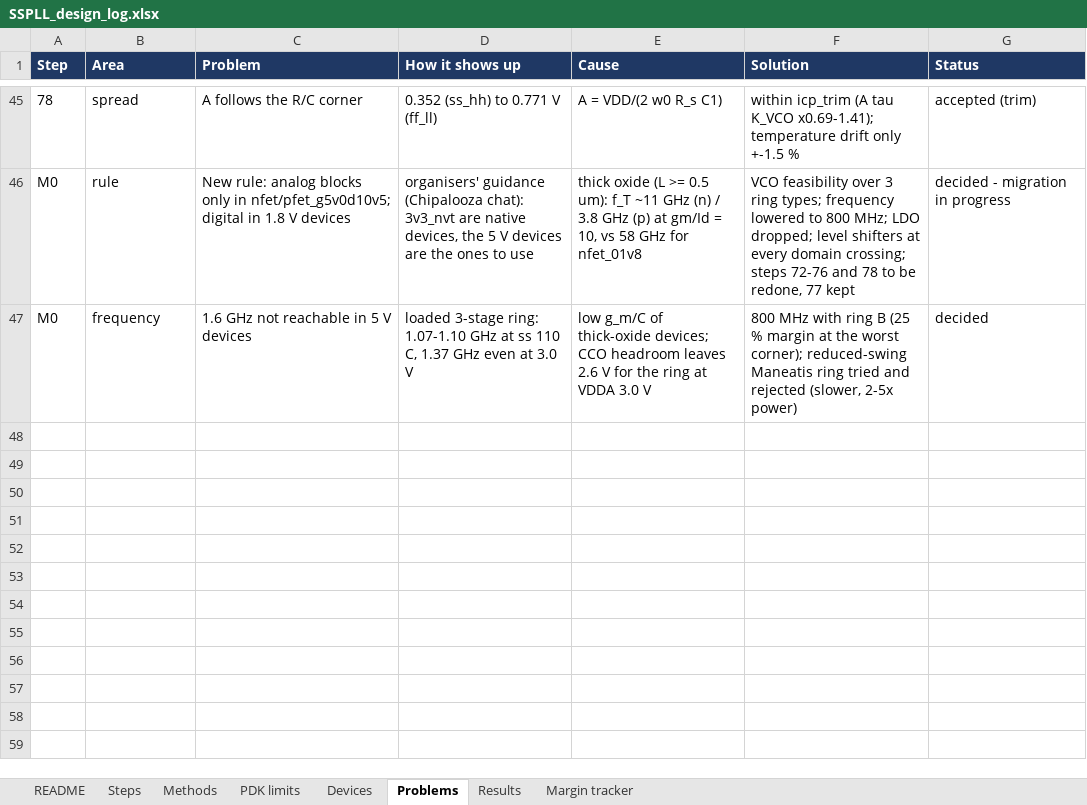
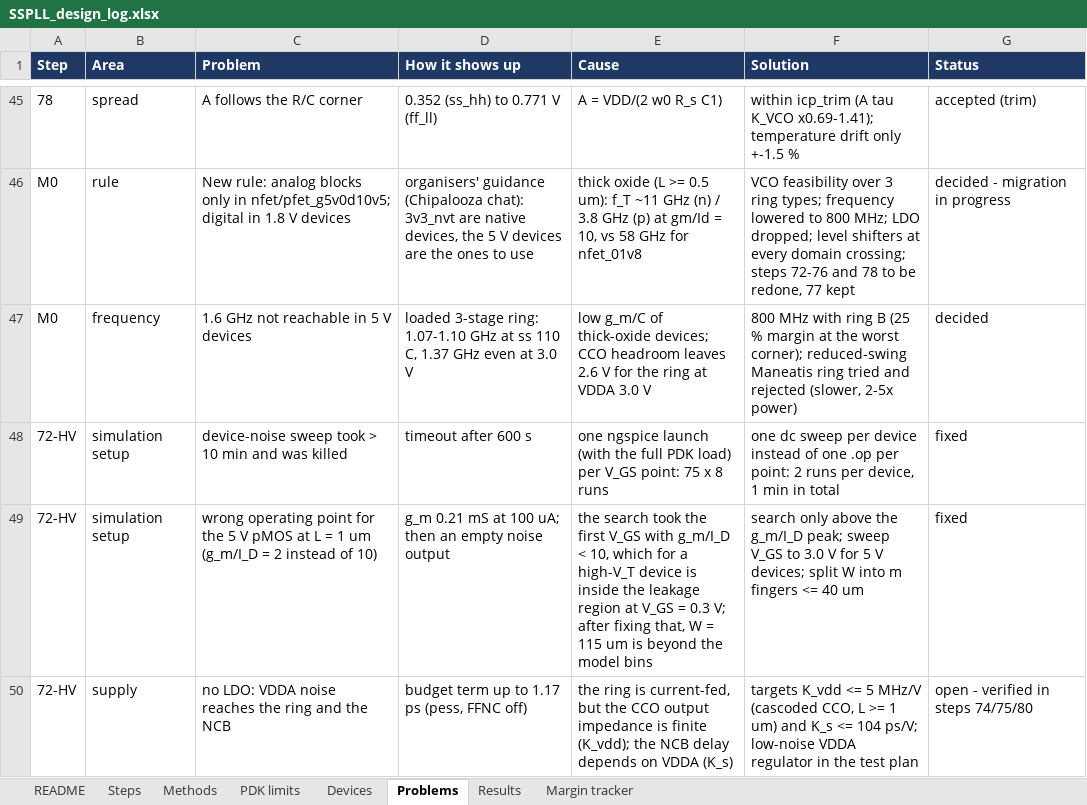
Before and after one commit to ahmedjubayeraj1/SSPLL, an Excel workbook: design/SSPLL_design_log.xlsx, sheet Problems, drawn as a sheet; only a part is shown, gaps mark what is left out; values as stored, in another font and other column widths than the file's, no borders; the diff names each change by its address in the sheet, - before the commit and + after, or states it on an @@ line.

```diff
--- a/design/SSPLL_design_log.xlsx (sheet Problems)
+++ b/design/SSPLL_design_log.xlsx (sheet Problems)
+row 48: 72-HV | simulation setup | device-noise sweep took > 10 min and was killed | timeout after 600 s | one ngspice launch (with the full PDK load) per V_GS point: 75 x 8 runs | one dc sweep per device instead of one .op per point: 2 runs per device, 1 min in total | fixed
+row 49: 72-HV | simulation setup | wrong operating point for the 5 V pMOS at L = 1 um (g_m/I_D = 2 instead of 10) | g_m 0.21 mS at 100 uA; then an empty noise output | the search took the first V_GS with g_m/I_D < 10, which for a high-V_T device is inside the leakage region at V_GS = 0.3 V; after fixing that, W = 115 um is beyond the model bins | search only above the g_m/I_D peak; sweep V_GS to 3.0 V for 5 V devices; split W into m fingers <= 40 um | fixed
+row 50: 72-HV | supply | no LDO: VDDA noise reaches the ring and the NCB | budget term up to 1.17 ps (pess, FFNC off) | the ring is current-fed, but the CCO output impedance is finite (K_vdd); the NCB delay depends on VDDA (K_s) | targets K_vdd <= 5 MHz/V (cascoded CCO, L >= 1 um) and K_s <= 104 ps/V; low-noise VDDA regulator in the test plan | open - verified in steps 74/75/80
```
Also changed, not shown: sheet Results, sheet Methods, sheet Steps, 17 other files.
